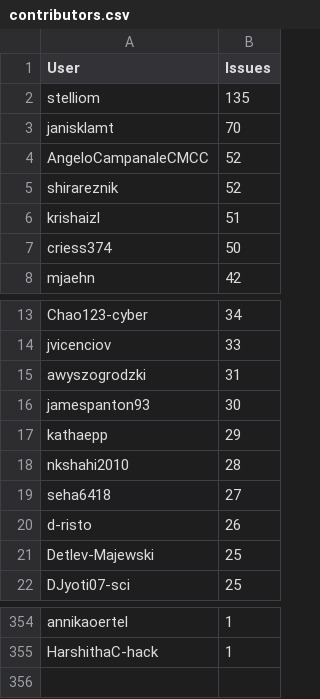
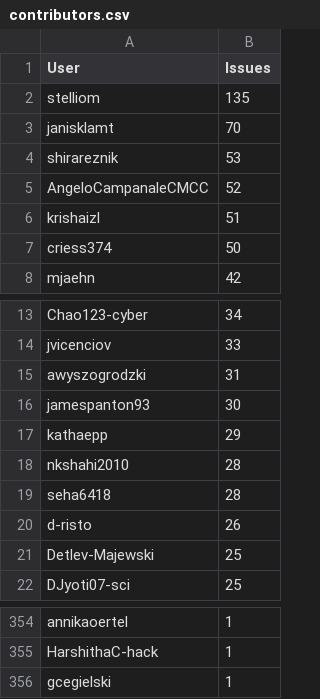
Before and after one commit to C2SM/zonda-statistics, a CSV file: csv/contributors.csv, drawn as a sheet; only a part is shown, gaps mark what is left out.

```diff
--- a/csv/contributors.csv
+++ b/csv/contributors.csv
@@ -3,4 +3,4 @@ stelliom,135
 janisklamt,70
+shirareznik,53
 AngeloCampanaleCMCC,52
-shirareznik,52
 krishaizl,51
@@ -18,3 +18,3 @@ kathaepp,29
 nkshahi2010,28
-seha6418,27
+seha6418,28
 d-risto,26
@@ -355 +355,2 @@ annikaoertel,1
 HarshithaC-hack,1
+gcegielski,1
```
Also changed, not shown: csv/label_combinations.csv, csv/labels.csv, 8 other files.
